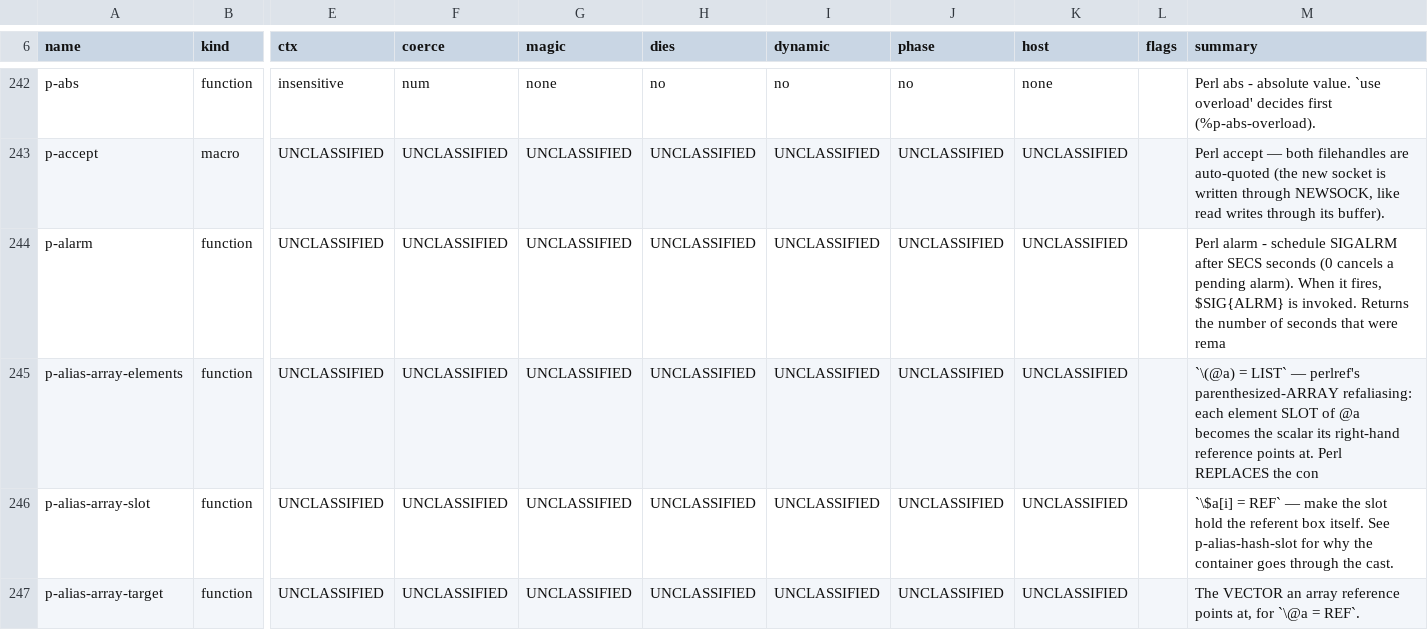
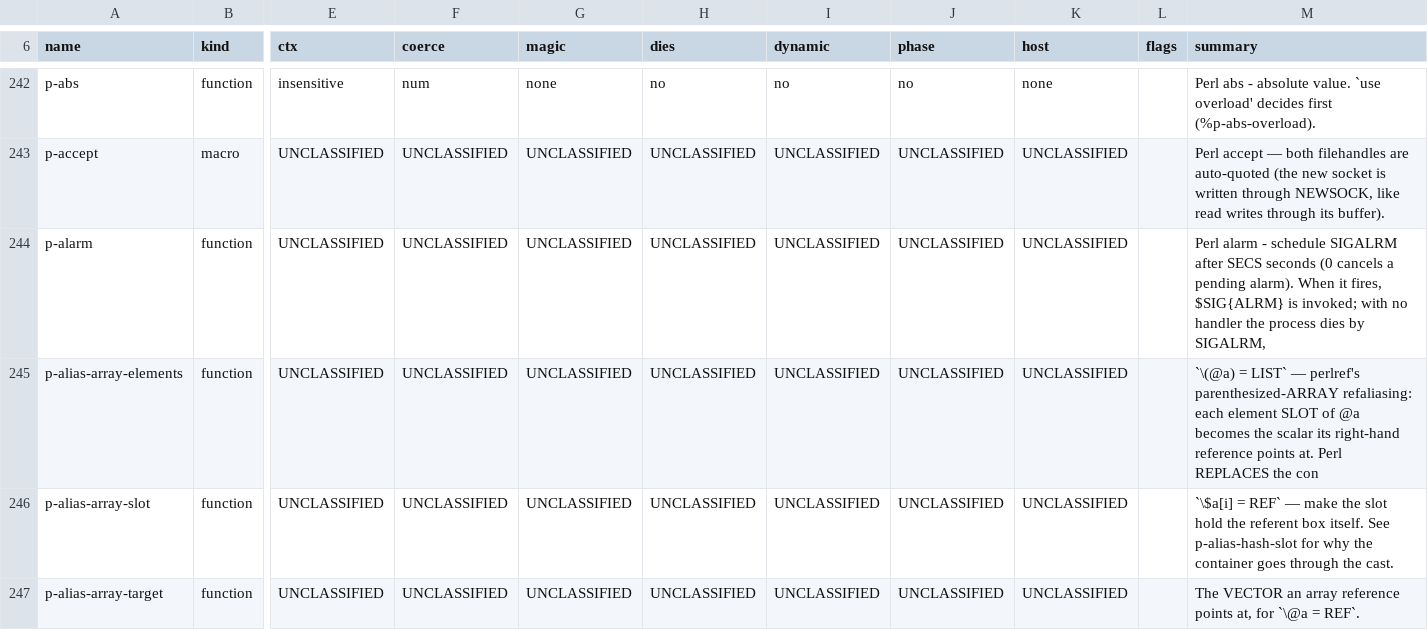
Before and after one commit to Percolisp/pcl, a TSV file: docs/ir-op-inventory.tsv, drawn as a sheet; only a part is shown, gaps mark what is left out; the diff names each change by its address in the sheet, - before the commit and + after, or states it on an @@ line.

```diff
--- a/docs/ir-op-inventory.tsv
+++ b/docs/ir-op-inventory.tsv
-M244 (summary): …$SIG{ALRM} is invoked. Returns the number of seconds that were rema
+M244 (summary): …$SIG{ALRM} is invoked; with no handler the process dies by SIGALRM,
```
